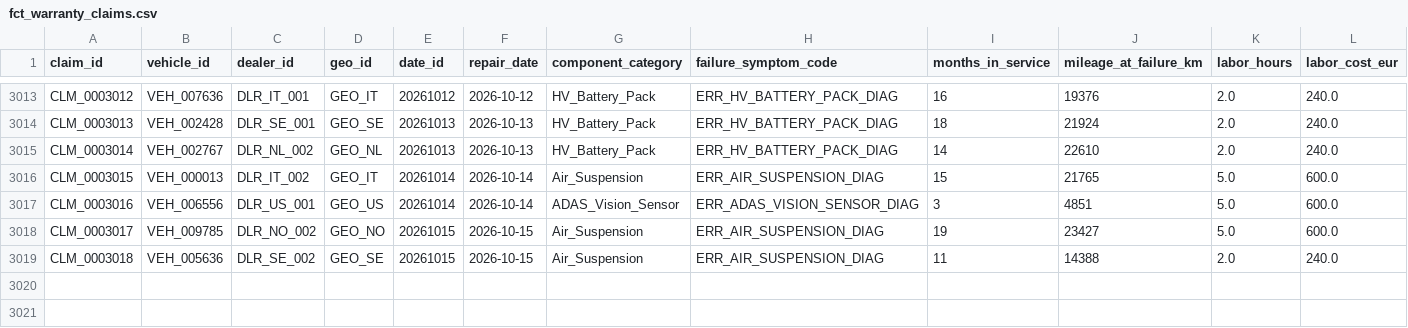
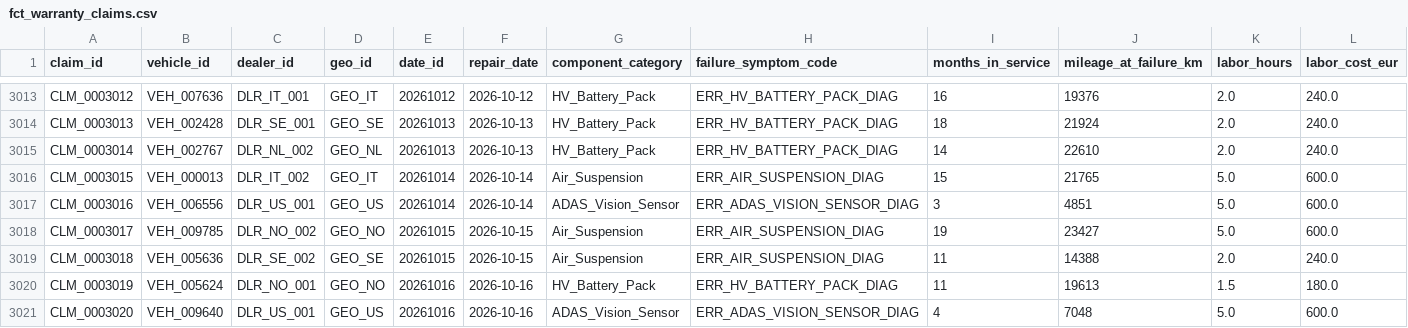
Before and after one commit to TejalGB/automotive-operations-intelligence, a CSV file: data/marts/fct_warranty_claims.csv, drawn as a sheet; only a part is shown, gaps mark what is left out; rows hold the shown columns only; the diff names each change by its address in the sheet, - before the commit and + after, or states it on an @@ line.

```diff
--- a/data/marts/fct_warranty_claims.csv
+++ b/data/marts/fct_warranty_claims.csv
+row 3020: CLM_0003019 | VEH_005624 | DLR_NO_001 | GEO_NO | 20261016 | 2026-10-16 | HV_Battery_Pack | ERR_HV_BATTERY_PACK_DIAG | 11 | 19613 | 1.5 | 180.0
+row 3021: CLM_0003020 | VEH_009640 | DLR_US_001 | GEO_US | 20261016 | 2026-10-16 | ADAS_Vision_Sensor | ERR_ADAS_VISION_SENSOR_DIAG | 4 | 7048 | 5.0 | 600.0
```
Also changed, not shown: 2 other files.
